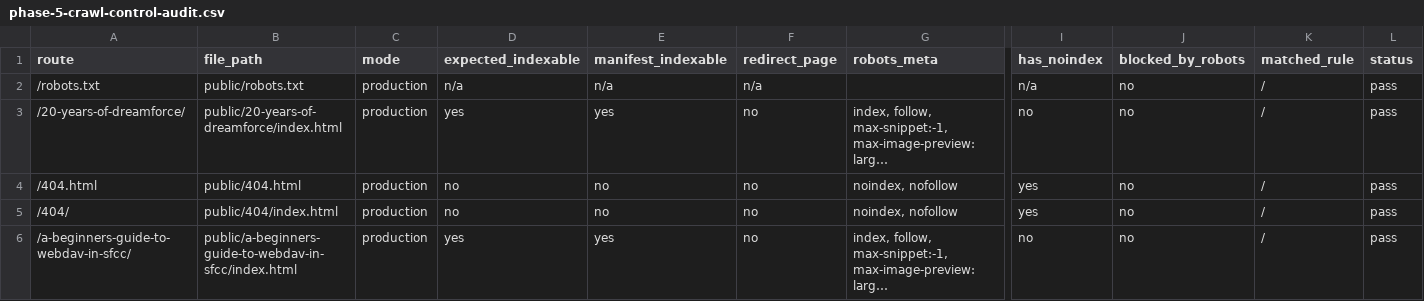
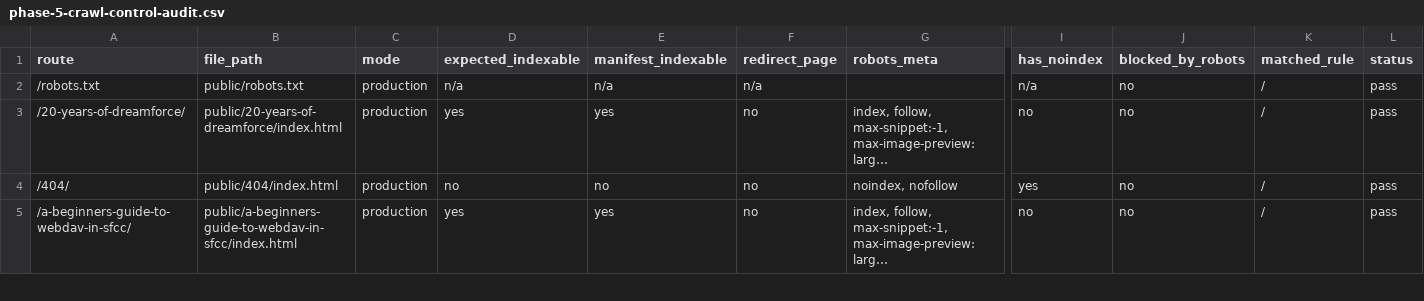
Before and after one commit to taurgis/rhino-inquisitor-com, a CSV file: migration/reports/phase-5-crawl-control-audit.csv, drawn as a sheet; only a part is shown, gaps mark what is left out; long unchanged cells end in …; rows hold the shown columns only; the diff names each change by its address in the sheet, - before the commit and + after, or states it on an @@ line.

```diff
--- a/migration/reports/phase-5-crawl-control-audit.csv
+++ b/migration/reports/phase-5-crawl-control-audit.csv
-row 4: /404.html | public/404.html | production | no | no | no | noindex, nofollow | yes | no | / | pass
```
Also changed, not shown: 11 other files.
